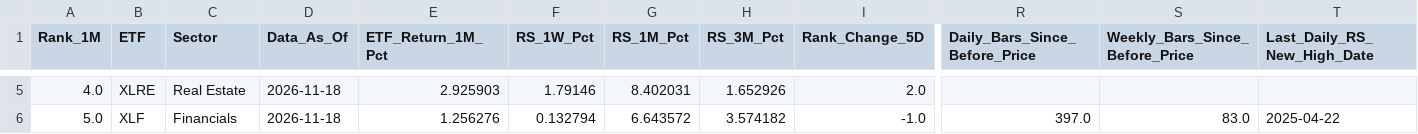
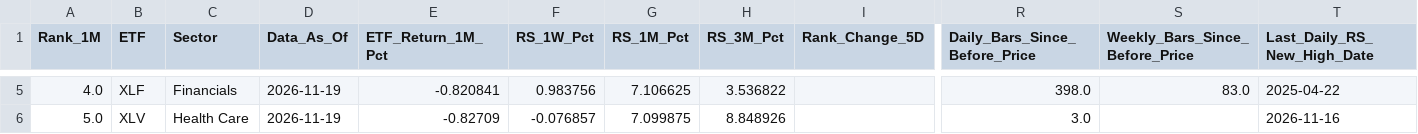
Before and after one commit to jantruyens/relative-strength, a CSV file: output/sector_rotation.csv, drawn as a sheet; only a part is shown, gaps mark what is left out; the diff covers the shown part only; the diff names each change by its address in the sheet, - before the commit and + after, or states it on an @@ line.

```diff
--- a/output/sector_rotation.csv
+++ b/output/sector_rotation.csv
-B5 (ETF): XLRE
+B5 (ETF): XLF
-C5 (Sector): Real Estate
+C5 (Sector): Financials
-D5:D6 (Data_As_Of): 2026-11-18
+D5:D6 (Data_As_Of): 2026-11-19
-E5 (ETF_Return_1M_Pct): 2.925903
+E5 (ETF_Return_1M_Pct): -0.820841
-F5 (RS_1W_Pct): 1.79146
+F5 (RS_1W_Pct): 0.983756
-G5 (RS_1M_Pct): 8.402031
+G5 (RS_1M_Pct): 7.106625
-H5 (RS_3M_Pct): 1.652926
+H5 (RS_3M_Pct): 3.536822
-I5 (Rank_Change_5D): 2.0
+I5 (Rank_Change_5D): (empty)
-R5 (Daily_Bars_Since_Before_Price): (empty)
+R5 (Daily_Bars_Since_Before_Price): 398.0
-S5 (Weekly_Bars_Since_Before_Price): (empty)
+S5 (Weekly_Bars_Since_Before_Price): 83.0
-T5 (Last_Daily_RS_New_High_Date): (empty)
+T5 (Last_Daily_RS_New_High_Date): 2025-04-22
-B6 (ETF): XLF
+B6 (ETF): XLV
-C6 (Sector): Financials
+C6 (Sector): Health Care
-E6 (ETF_Return_1M_Pct): 1.256276
+E6 (ETF_Return_1M_Pct): -0.82709
-F6 (RS_1W_Pct): 0.132794
+F6 (RS_1W_Pct): -0.076857
-G6 (RS_1M_Pct): 6.643572
+G6 (RS_1M_Pct): 7.099875
-H6 (RS_3M_Pct): 3.574182
+H6 (RS_3M_Pct): 8.848926
-I6 (Rank_Change_5D): -1.0
+I6 (Rank_Change_5D): (empty)
-R6 (Daily_Bars_Since_Before_Price): 397.0
+R6 (Daily_Bars_Since_Before_Price): 3.0
-S6 (Weekly_Bars_Since_Before_Price): 83.0
+S6 (Weekly_Bars_Since_Before_Price): (empty)
-T6 (Last_Daily_RS_New_High_Date): 2025-04-22
+T6 (Last_Daily_RS_New_High_Date): 2026-11-16
```
Also changed, not shown: 2 added rows, 2 removed rows and 107 edited cells elsewhere in this file, output/industry_rotation.csv.
